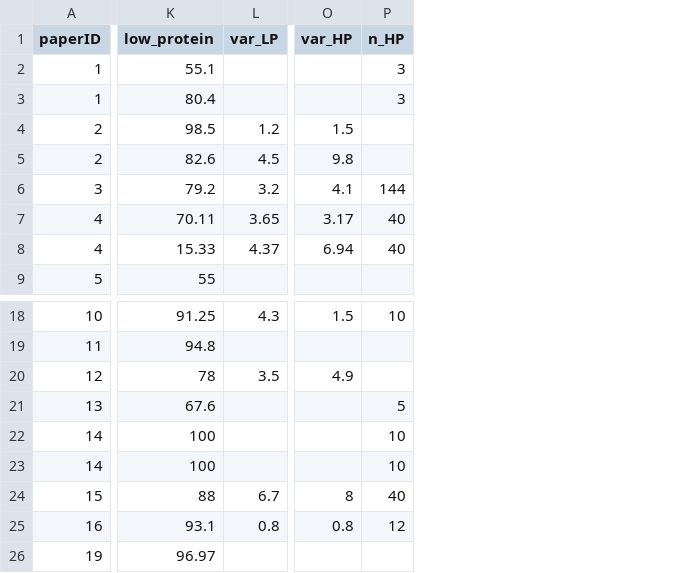
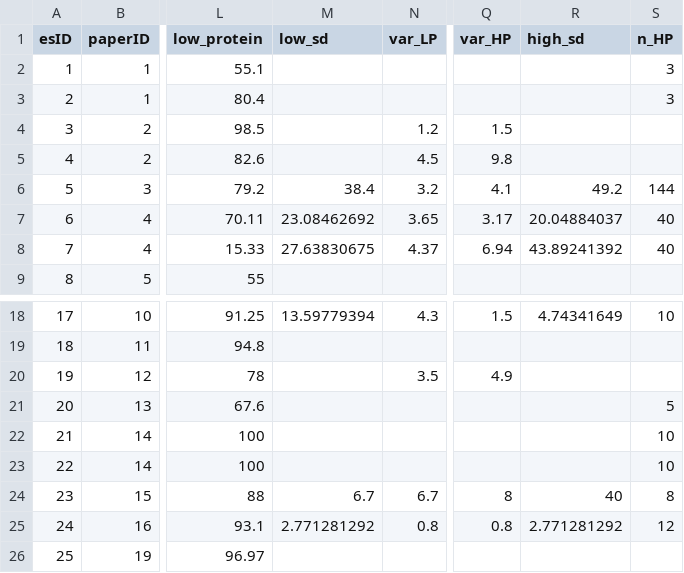
Before and after one commit to elmacartney/Protein_Viability, a CSV file: Data/Protein_viability.csv, drawn as a sheet; only a part is shown, gaps mark what is left out; addresses are those after the commit; the diff names each change by its address in the sheet, - before the commit and + after, or states it on an @@ line.

```diff
--- a/Data/Protein_viability.csv
+++ b/Data/Protein_viability.csv
+column A (esID), rows 2-9: 1 | 2 | 3 | 4 | 5 | 6 | 7 | 8; rows 18-26: 17 | 18 | 19 | 20 | 21 | 22 | 23 | 24 | 25
+column M (low_sd), rows 6-8: 38.4 | 23.08462692 | 27.63830675; rows 18-25: 13.59779394 |  |  |  |  |  | 6.7 | 2.771281292
+column R (high_sd), rows 6-8: 49.2 | 20.04884037 | 43.89241392; rows 18-25: 4.74341649 |  |  |  |  |  | 40 | 2.771281292
-S24 (n_HP): 40
+S24 (n_HP): 8
```
Also changed, not shown: 3 other files.
